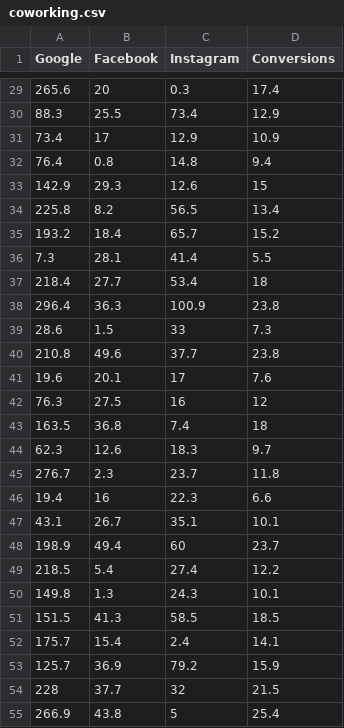
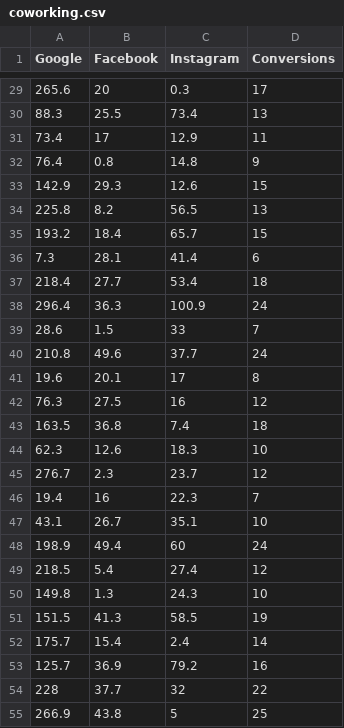
Before and after one commit to omartinez182/econometria, a CSV file: Data/coworking.csv, drawn as a sheet; only a part is shown, gaps mark what is left out; the diff covers the shown part only.

```diff
--- a/Data/coworking.csv
+++ b/Data/coworking.csv
@@ -29,27 +29,27 @@ Google,Facebook,Instagram,Conversions
-265.6,20,0.3,17.4
-88.3,25.5,73.4,12.9
-73.4,17,12.9,10.9
-76.4,0.8,14.8,9.4
+265.6,20,0.3,17
+88.3,25.5,73.4,13
+73.4,17,12.9,11
+76.4,0.8,14.8,9
 142.9,29.3,12.6,15
-225.8,8.2,56.5,13.4
-193.2,18.4,65.7,15.2
-7.3,28.1,41.4,5.5
+225.8,8.2,56.5,13
+193.2,18.4,65.7,15
+7.3,28.1,41.4,6
 218.4,27.7,53.4,18
-296.4,36.3,100.9,23.8
-28.6,1.5,33,7.3
-210.8,49.6,37.7,23.8
-19.6,20.1,17,7.6
+296.4,36.3,100.9,24
+28.6,1.5,33,7
+210.8,49.6,37.7,24
+19.6,20.1,17,8
 76.3,27.5,16,12
 163.5,36.8,7.4,18
-62.3,12.6,18.3,9.7
-276.7,2.3,23.7,11.8
-19.4,16,22.3,6.6
-43.1,26.7,35.1,10.1
-198.9,49.4,60,23.7
-218.5,5.4,27.4,12.2
-149.8,1.3,24.3,10.1
-151.5,41.3,58.5,18.5
-175.7,15.4,2.4,14.1
-125.7,36.9,79.2,15.9
-228,37.7,32,21.5
-266.9,43.8,5,25.4
+62.3,12.6,18.3,10
+276.7,2.3,23.7,12
+19.4,16,22.3,7
+43.1,26.7,35.1,10
+198.9,49.4,60,24
+218.5,5.4,27.4,12
+149.8,1.3,24.3,10
+151.5,41.3,58.5,19
+175.7,15.4,2.4,14
+125.7,36.9,79.2,16
+228,37.7,32,22
+266.9,43.8,5,25
```
Also changed, not shown: 145 edited cells elsewhere in this file.
